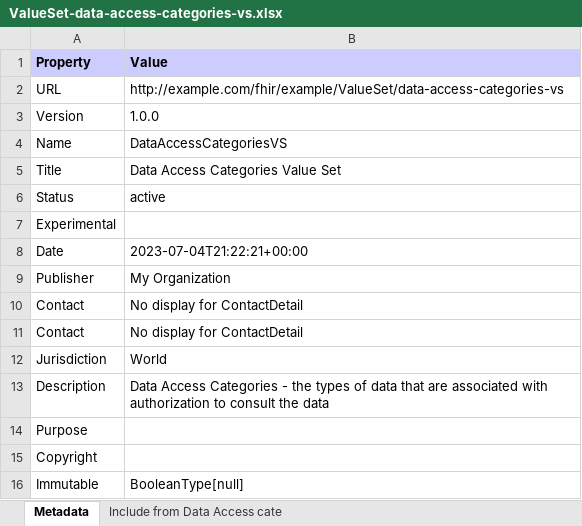
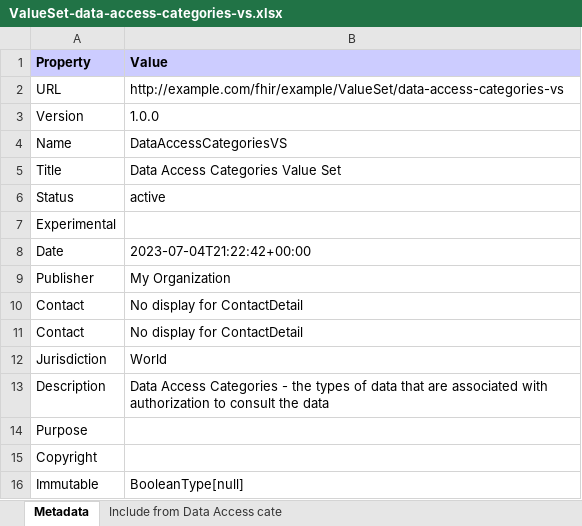
Before and after one commit to hl7-be/data-access, an Excel workbook: ValueSet-data-access-categories-vs.xlsx, sheet Metadata, drawn as a sheet; values as stored, in another font and other column widths than the file's, no borders; the diff names each change by its address in the sheet, - before the commit and + after, or states it on an @@ line.

```diff
--- a/ValueSet-data-access-categories-vs.xlsx (sheet Metadata)
+++ b/ValueSet-data-access-categories-vs.xlsx (sheet Metadata)
-B8 (Value): 2023-07-04T21:22:21+00:00
+B8 (Value): 2023-07-04T21:22:42+00:00
```
Also changed, not shown: CodeSystem-data-access-categories.xlsx, CodeSystem-data-access-roles.xlsx, 51 other files.
